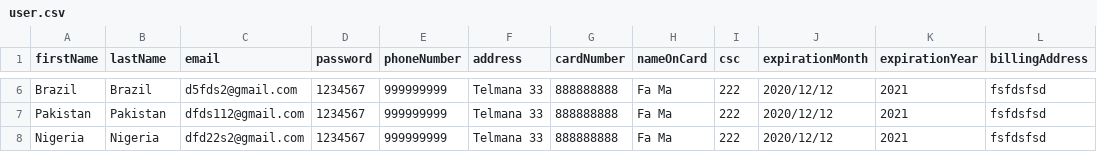
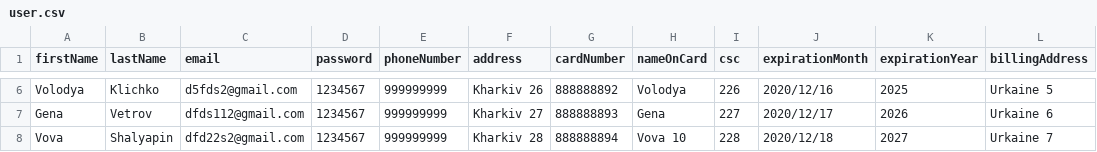
Before and after one commit to SoftServe041/UI, a CSV file: src/admin/admin_resource/user.csv, drawn as a sheet; only a part is shown, gaps mark what is left out; the diff covers the shown part only; the diff names each change by its address in the sheet, - before the commit and + after, or states it on an @@ line.

```diff
--- a/src/admin/admin_resource/user.csv
+++ b/src/admin/admin_resource/user.csv
-A6 (firstName): Brazil
+A6 (firstName): Volodya
-B6 (lastName): Brazil
+B6 (lastName): Klichko
-F6 (address): Telmana 33
+F6 (address): Kharkiv 26
-G6 (cardNumber): 888888888
+G6 (cardNumber): 888888892
-H6 (nameOnCard): Fa Ma
+H6 (nameOnCard): Volodya
-I6 (csc): 222
+I6 (csc): 226
-J6 (expirationMonth): 2020/12/12
+J6 (expirationMonth): 2020/12/16
-K6 (expirationYear): 2021
+K6 (expirationYear): 2025
-L6 (billingAddress): fsfdsfsd
+L6 (billingAddress): Urkaine 5
-A7 (firstName): Pakistan
+A7 (firstName): Gena
-B7 (lastName): Pakistan
+B7 (lastName): Vetrov
-F7 (address): Telmana 33
+F7 (address): Kharkiv 27
-G7 (cardNumber): 888888888
+G7 (cardNumber): 888888893
-H7 (nameOnCard): Fa Ma
+H7 (nameOnCard): Gena
-I7 (csc): 222
+I7 (csc): 227
-J7 (expirationMonth): 2020/12/12
+J7 (expirationMonth): 2020/12/17
-K7 (expirationYear): 2021
+K7 (expirationYear): 2026
-L7 (billingAddress): fsfdsfsd
+L7 (billingAddress): Urkaine 6
-A8 (firstName): Nigeria
+A8 (firstName): Vova
-B8 (lastName): Nigeria
+B8 (lastName): Shalyapin
-F8 (address): Telmana 33
+F8 (address): Kharkiv 28
-G8 (cardNumber): 888888888
+G8 (cardNumber): 888888894
-H8 (nameOnCard): Fa Ma
+H8 (nameOnCard): Vova 10
-I8 (csc): 222
+I8 (csc): 228
-J8 (expirationMonth): 2020/12/12
+J8 (expirationMonth): 2020/12/18
-K8 (expirationYear): 2021
+K8 (expirationYear): 2027
-L8 (billingAddress): fsfdsfsd
+L8 (billingAddress): Urkaine 7
```
Also changed, not shown: 122 edited cells elsewhere in this file, 3 other files.
